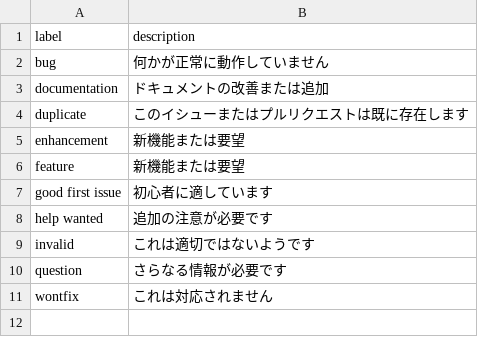
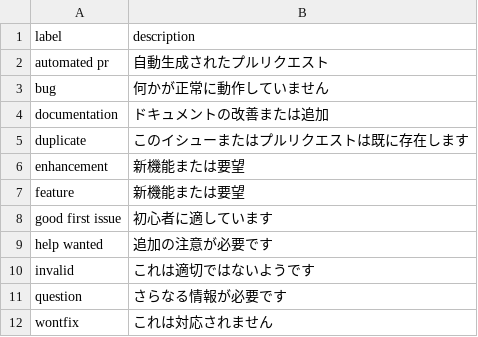
Before and after one commit to Sunwood-ai-labs/AMATERASU, a CSV file: .github/labels.csv, drawn as a sheet; the diff names each change by its address in the sheet, - before the commit and + after, or states it on an @@ line.

```diff
--- a/.github/labels.csv
+++ b/.github/labels.csv
+row 2: automated pr | 自動生成されたプルリクエスト
```
Also changed, not shown: 3 other files.
